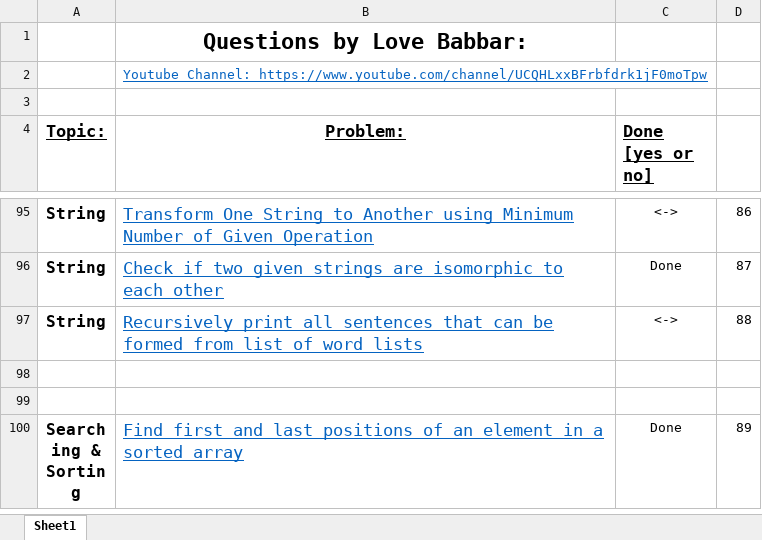
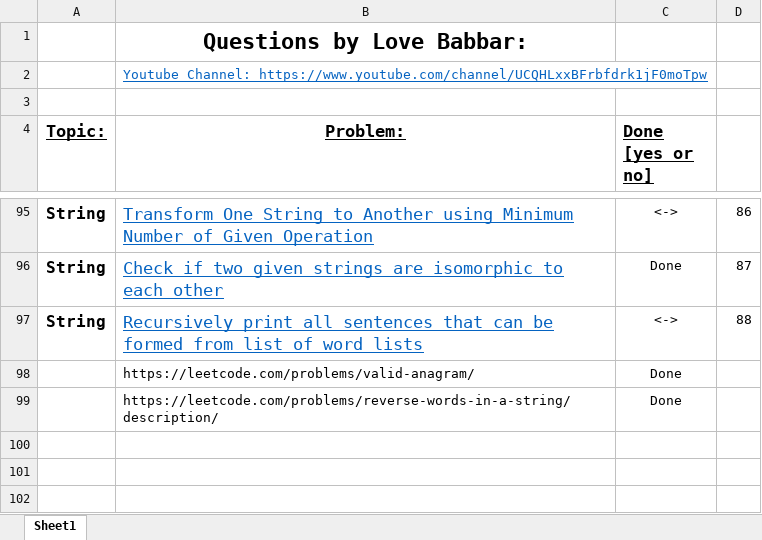
Before and after one commit to anishdf2025/DSA, an Excel workbook: FINAL450.xlsx, sheet Sheet1, drawn as a sheet; only a part is shown, gaps mark what is left out; the shorter side is filled out with more unchanged rows; values as stored, in another font and other column widths than the file's, no borders; the diff names each change by its address in the sheet, - before the commit and + after, or states it on an @@ line.

```diff
--- a/FINAL450.xlsx (sheet Sheet1)
+++ b/FINAL450.xlsx (sheet Sheet1)
+row 98:  | https://leetcode.com/problems/valid-anagram/ | Done
+row 99:  | https://leetcode.com/problems/reverse-words-in-a-string/description/ | Done
+row 100: (empty)
```
Also changed, not shown: 3 other files.
